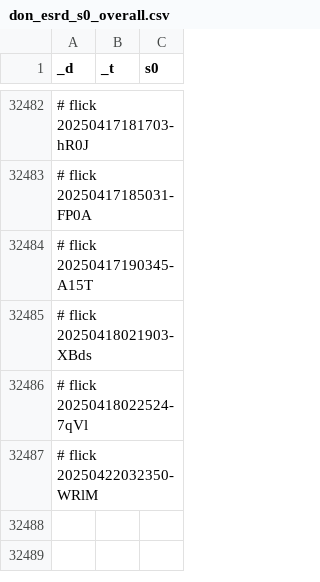
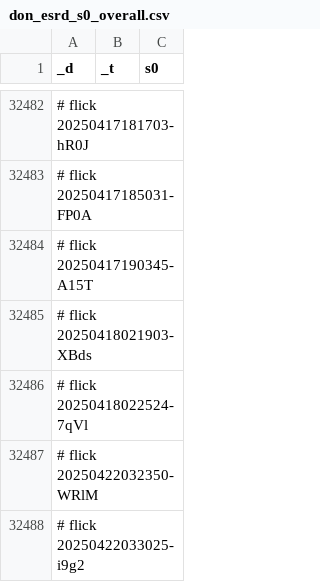
Before and after one commit to abikesa/ship, a CSV file: kitabo/ensi/testbin/test3/assets/csv/don_esrd_s0_overall.csv, drawn as a sheet; only a part is shown, gaps mark what is left out; the diff names each change by its address in the sheet, - before the commit and + after, or states it on an @@ line.

Commit message:
kitabo/ensi/testbin/test3/assets/csv/don_esrd_s0_overall.csv

```diff
--- a/kitabo/ensi/testbin/test3/assets/csv/don_esrd_s0_overall.csv
+++ b/kitabo/ensi/testbin/test3/assets/csv/don_esrd_s0_overall.csv
+row 32488: # flick 20250422033025-i9g2
```
